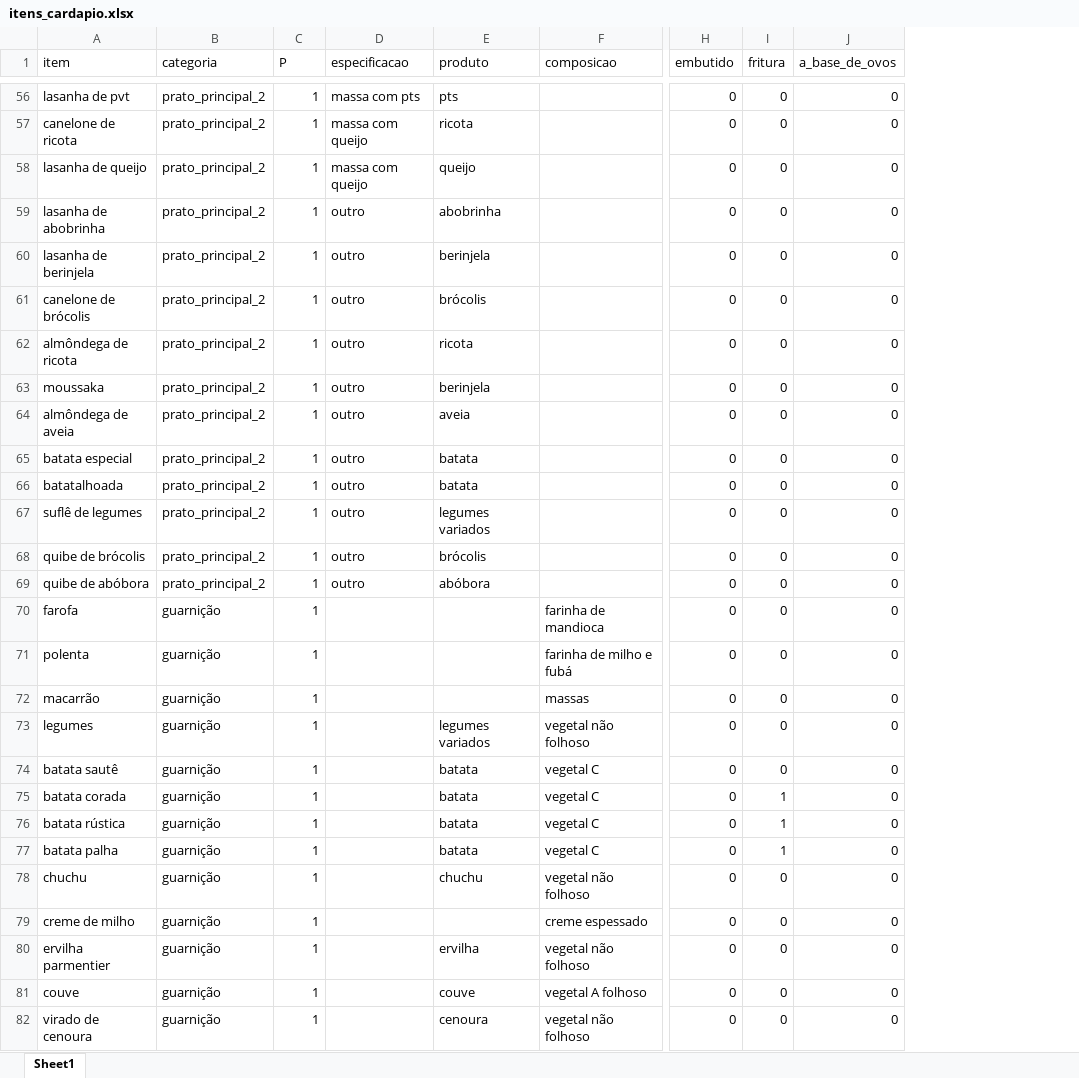
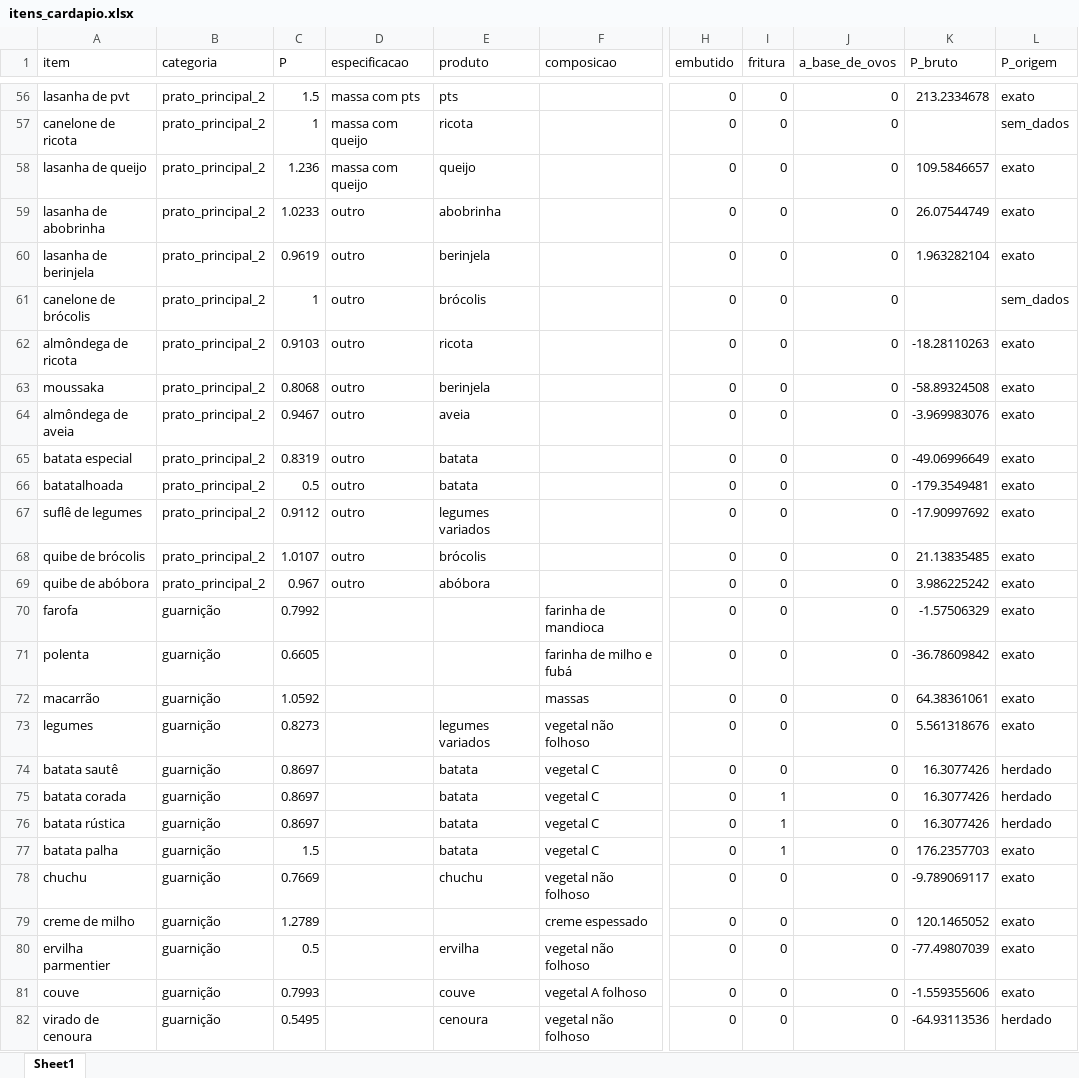
Before and after one commit to rafaelcarmanhani/projeto-ru, an Excel workbook: otimizacao/data/itens_cardapio.xlsx, sheet Sheet1, drawn as a sheet; only a part is shown, gaps mark what is left out; values as stored, in another font and other column widths than the file's, no borders; the diff covers the shown part only; the diff names each change by its address in the sheet, - before the commit and + after, or states it on an @@ line.

```diff
--- a/otimizacao/data/itens_cardapio.xlsx (sheet Sheet1)
+++ b/otimizacao/data/itens_cardapio.xlsx (sheet Sheet1)
+column K (P_bruto), rows 56-82: 213.2334678 |  | 109.5846657 | 26.07544749 | 1.963282104 |  | -18.28110263 | -58.89324508 | -3.969983076 | -49.06996649 | -179.3549481 | -17.90997692 | 21.13835485 | 3.986225242 | -1.57506329 | -36.78609842 | 64.38361061 | 5.561318676 | 16.3077426 | 16.3077426 | 16.3077426 | 176.2357703 | -9.789069117 | 120.1465052 | -77.49807039 | -1.559355606 | -64.93113536
+column L (P_origem), rows 56-82: exato | sem_dados | exato | exato | exato | sem_dados | exato | exato | exato | exato | exato | exato | exato | exato | exato | exato | exato | exato | herdado | herdado | herdado | exato | exato | exato | exato | exato | herdado
-C56 (P): 1
+C56 (P): 1.5
-C58 (P): 1
+C58 (P): 1.236
-C59 (P): 1
+C59 (P): 1.0233
-C60 (P): 1
+C60 (P): 0.9619
-C62 (P): 1
+C62 (P): 0.9103
-C63 (P): 1
+C63 (P): 0.8068
-C64 (P): 1
+C64 (P): 0.9467
-C65 (P): 1
+C65 (P): 0.8319
-C66 (P): 1
+C66 (P): 0.5
-C67 (P): 1
+C67 (P): 0.9112
-C68 (P): 1
+C68 (P): 1.0107
-C69 (P): 1
+C69 (P): 0.967
-C70 (P): 1
+C70 (P): 0.7992
-C71 (P): 1
+C71 (P): 0.6605
-C72 (P): 1
+C72 (P): 1.0592
-C73 (P): 1
+C73 (P): 0.8273
-C74:C76 (P): 1
+C74:C76 (P): 0.8697
-C77 (P): 1
+C77 (P): 1.5
-C78 (P): 1
+C78 (P): 0.7669
-C79 (P): 1
+C79 (P): 1.2789
-C80 (P): 1
+C80 (P): 0.5
-C81 (P): 1
+C81 (P): 0.7993
-C82 (P): 1
+C82 (P): 0.5495
```
Also changed, not shown: 98 edited cells elsewhere in this sheet, 3 other files.
